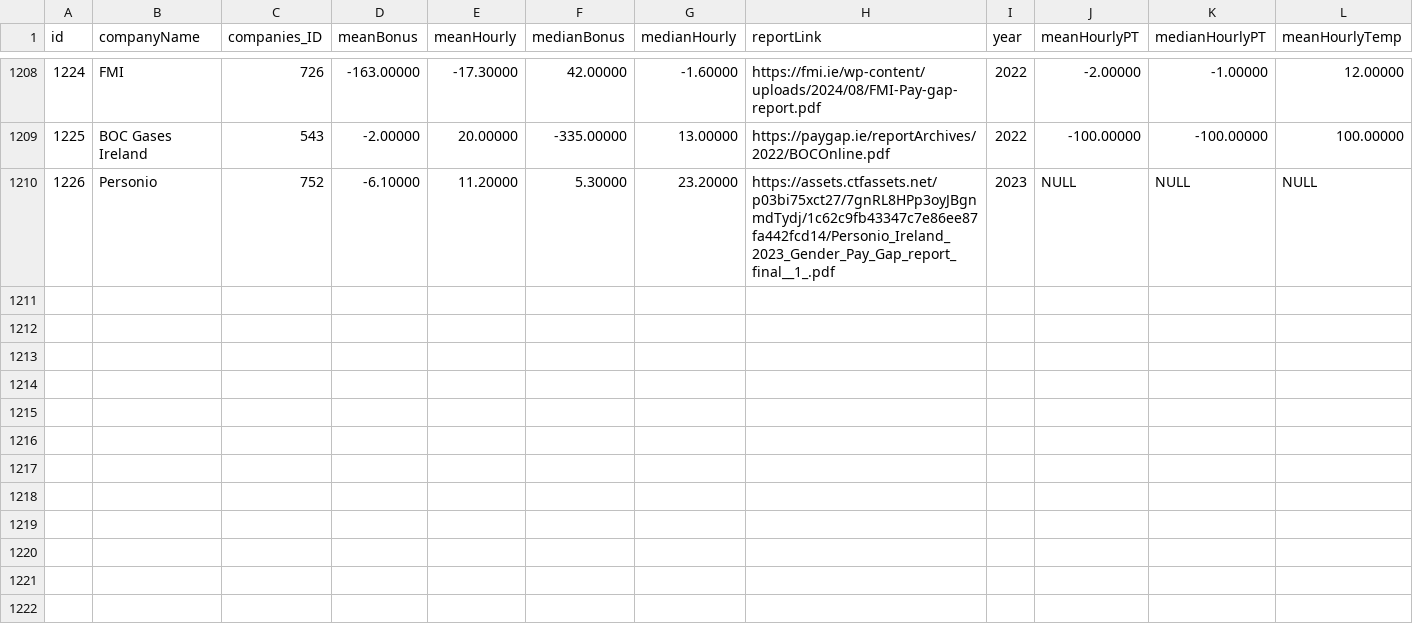
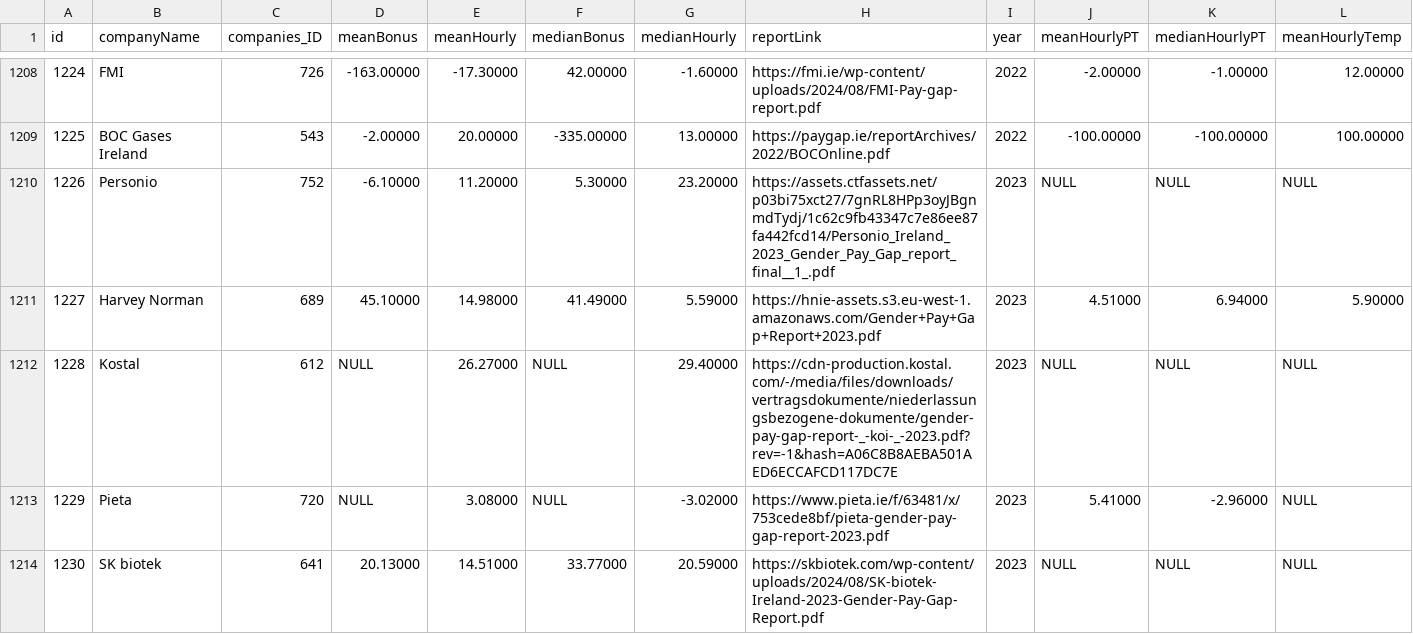
Before and after one commit to zenbuffy/irishGenderPayGap, a CSV file: gpg.csv, drawn as a sheet; only a part is shown, gaps mark what is left out; rows hold the shown columns only; the diff covers the shown part only; the diff names each change by its address in the sheet, - before the commit and + after, or states it on an @@ line.

Commit message:
Updated Data
Added NACE sections & divisions to companies, and some new reports.

```diff
--- a/gpg.csv
+++ b/gpg.csv
+row 1211: 1227 | Harvey Norman | 689 | 45.10000 | 14.98000 | 41.49000 | 5.59000 | https://hnie-assets.s3.eu-west-1.amazonaws.com/Gender+Pay+Gap+Report+2023.pdf | 2023 | 4.51000 | 6.94000 | 5.90000
+row 1212: 1228 | Kostal | 612 | NULL | 26.27000 | NULL | 29.40000 | https://cdn-production.kostal.com/-/media/files/downloads/vertragsdokumente/niederlassungsbezogene-dokumente/gender-pay-gap-report-_-koi-_-2023.pdf?rev=-1&hash=A06C8B8AEBA501AED6ECCAFCD117DC7E | 2023 | NULL | NULL | NULL
+row 1213: 1229 | Pieta | 720 | NULL | 3.08000 | NULL | -3.02000 | https://www.pieta.ie/f/63481/x/753cede8bf/pieta-gender-pay-gap-report-2023.pdf | 2023 | 5.41000 | -2.96000 | NULL
+row 1214: 1230 | SK biotek | 641 | 20.13000 | 14.51000 | 33.77000 | 20.59000 | https://skbiotek.com/wp-content/uploads/2024/08/SK-biotek-Ireland-2023-Gender-Pay-Gap-Report.pdf | 2023 | NULL | NULL | NULL
```
Also changed, not shown: 3 added rows and 1 edited cell elsewhere in this file, 1 other file.
